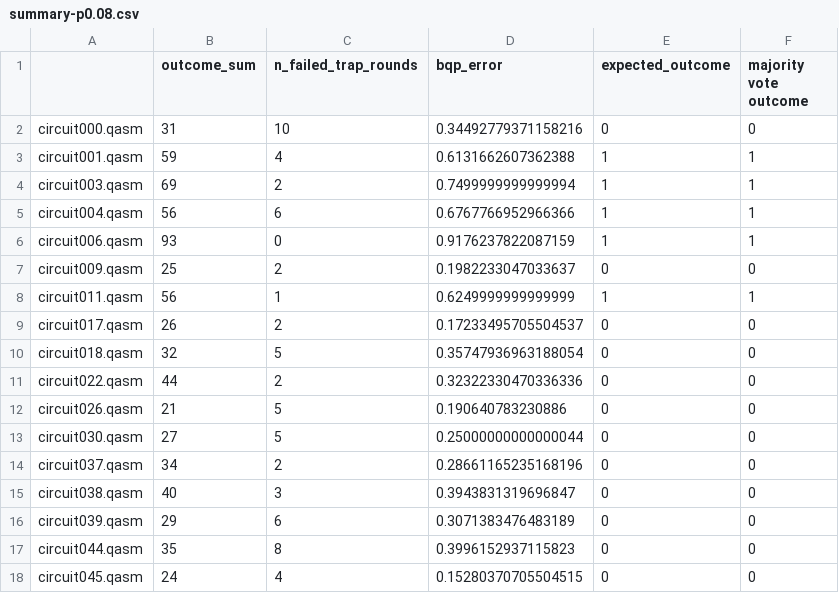
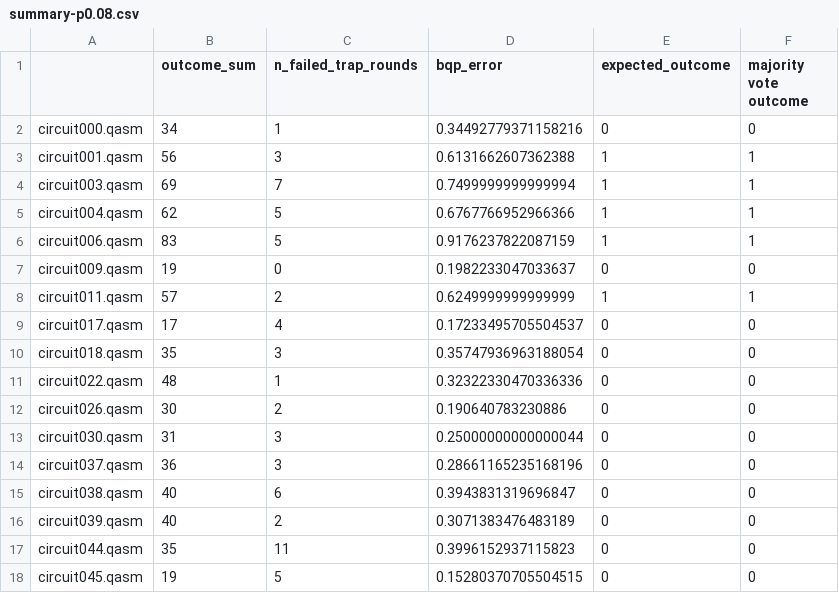
Before and after one commit to jemappellesami/gospel, a CSV file: results/holl/MALICIOUS-outcomes-n5/2025-03-22T21-55/summary-p0.08.csv, drawn as a sheet; only a part is shown; the diff covers the shown part only.

```diff
--- a/results/holl/MALICIOUS-outcomes-n5/2025-03-22T21-55/summary-p0.08.csv
+++ b/results/holl/MALICIOUS-outcomes-n5/2025-03-22T21-55/summary-p0.08.csv
@@ -1,18 +1,18 @@
 ,outcome_sum,n_failed_trap_rounds,bqp_error,expected_outcome,majority vote outcome
-circuit000.qasm,31,10,0.34492779371158216,0,0
-circuit001.qasm,59,4,0.6131662607362388,1,1
-circuit003.qasm,69,2,0.7499999999999994,1,1
-circuit004.qasm,56,6,0.6767766952966366,1,1
-circuit006.qasm,93,0,0.9176237822087159,1,1
-circuit009.qasm,25,2,0.1982233047033637,0,0
-circuit011.qasm,56,1,0.6249999999999999,1,1
-circuit017.qasm,26,2,0.17233495705504537,0,0
-circuit018.qasm,32,5,0.35747936963188054,0,0
-circuit022.qasm,44,2,0.32322330470336336,0,0
-circuit026.qasm,21,5,0.190640783230886,0,0
-circuit030.qasm,27,5,0.25000000000000044,0,0
-circuit037.qasm,34,2,0.28661165235168196,0,0
-circuit038.qasm,40,3,0.3943831319696847,0,0
-circuit039.qasm,29,6,0.3071383476483189,0,0
-circuit044.qasm,35,8,0.3996152937115823,0,0
-circuit045.qasm,24,4,0.15280370705504515,0,0
+circuit000.qasm,34,1,0.34492779371158216,0,0
+circuit001.qasm,56,3,0.6131662607362388,1,1
+circuit003.qasm,69,7,0.7499999999999994,1,1
+circuit004.qasm,62,5,0.6767766952966366,1,1
+circuit006.qasm,83,5,0.9176237822087159,1,1
+circuit009.qasm,19,0,0.1982233047033637,0,0
+circuit011.qasm,57,2,0.6249999999999999,1,1
+circuit017.qasm,17,4,0.17233495705504537,0,0
+circuit018.qasm,35,3,0.35747936963188054,0,0
+circuit022.qasm,48,1,0.32322330470336336,0,0
+circuit026.qasm,30,2,0.190640783230886,0,0
+circuit030.qasm,31,3,0.25000000000000044,0,0
+circuit037.qasm,36,3,0.28661165235168196,0,0
+circuit038.qasm,40,6,0.3943831319696847,0,0
+circuit039.qasm,40,2,0.3071383476483189,0,0
+circuit044.qasm,35,11,0.3996152937115823,0,0
+circuit045.qasm,19,5,0.15280370705504515,0,0
```
Also changed, not shown: 152 edited cells elsewhere in this file, results/holl/MALICIOUS-outcomes-n5/2025-03-22T21-55/final-summary-wrong_decisions.csv, results/holl/MALICIOUS-outcomes-n5/2025-03-22T21-55/final-summary.csv, 5 other files.
